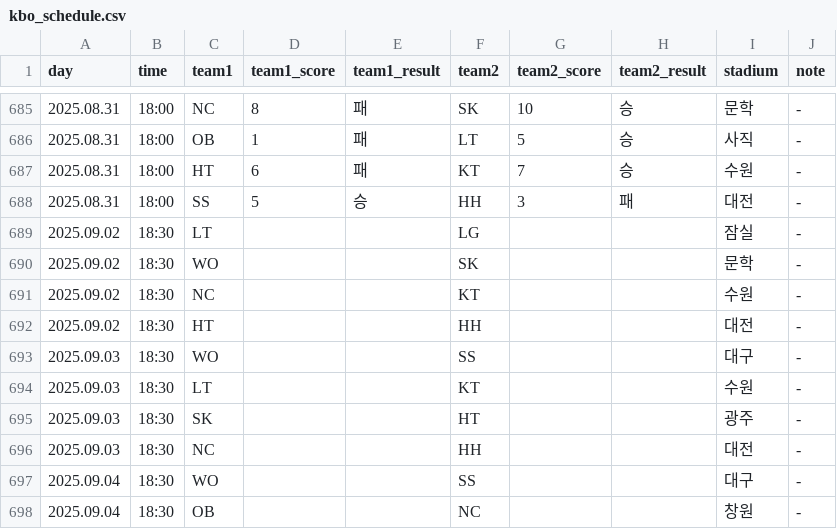
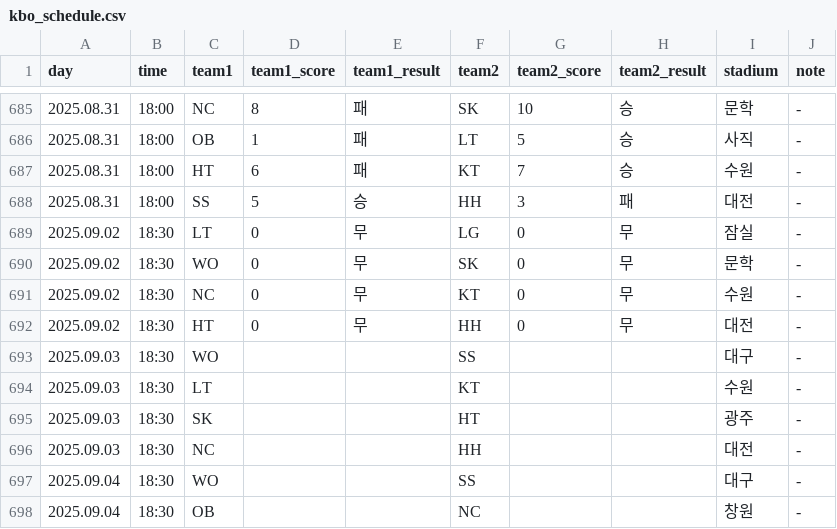
Before and after one commit to rladbstlr87/tothe_ballpark, a CSV file: data/kbo_schedule.csv, drawn as a sheet; only a part is shown, gaps mark what is left out.

```diff
--- a/data/kbo_schedule.csv
+++ b/data/kbo_schedule.csv
@@ -688,6 +688,6 @@
 2025.08.31,18:00,SS,5,승,HH,3,패,대전,-
-2025.09.02,18:30,LT,,,LG,,,잠실,-
-2025.09.02,18:30,WO,,,SK,,,문학,-
-2025.09.02,18:30,NC,,,KT,,,수원,-
-2025.09.02,18:30,HT,,,HH,,,대전,-
+2025.09.02,18:30,LT,0,무,LG,0,무,잠실,-
+2025.09.02,18:30,WO,0,무,SK,0,무,문학,-
+2025.09.02,18:30,NC,0,무,KT,0,무,수원,-
+2025.09.02,18:30,HT,0,무,HH,0,무,대전,-
 2025.09.03,18:30,WO,,,SS,,,대구,-
```
Also changed, not shown: data/lineups.csv.
